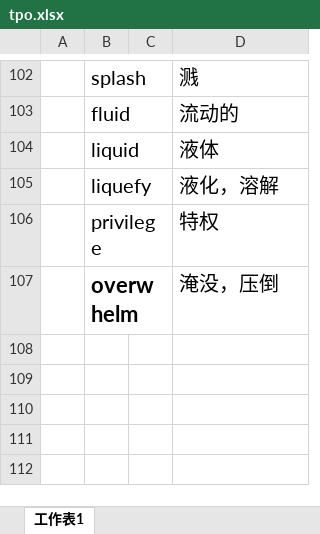
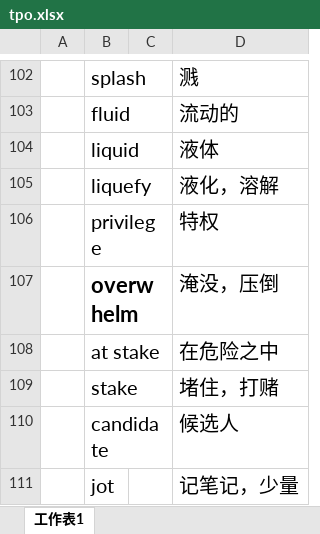
Before and after one commit to mytEcust/toefllevellist, an Excel workbook: tpo.xlsx, sheet 工作表1, drawn as a sheet; only a part is shown, gaps mark what is left out; values as stored, in another font and other column widths than the file's, no borders; charts and pictures not drawn; the diff names each change by its address in the sheet, - before the commit and + after, or states it on an @@ line.

```diff
--- a/tpo.xlsx (sheet 工作表1)
+++ b/tpo.xlsx (sheet 工作表1)
+row 108:  | at stake |  | 在危险之中
+row 109:  | stake |  | 堵住，打赌
+row 110:  | candidate |  | 候选人
+row 111:  | jot |  | 记笔记，少量
```
Also changed, not shown: Level 2.xlsx.
